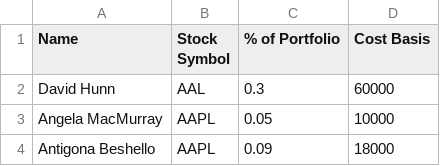
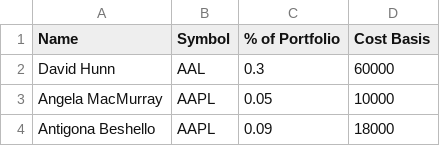
Before and after one commit to bkreis84/Portfolio-Challenge, a CSV file: Portfolios.csv, drawn as a sheet; only a part is shown.

Commit message:
symbols

```diff
--- a/Portfolios.csv
+++ b/Portfolios.csv
@@ -1,2 +1,2 @@
-Name,Stock Symbol,% of Portfolio,Cost Basis
+Name,Symbol,% of Portfolio,Cost Basis
 David Hunn,AAL,0.3,60000
```
